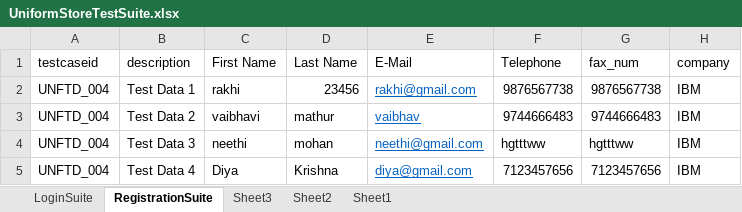
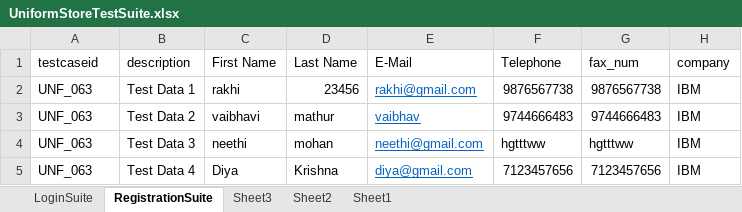
Before and after one commit to mrayush99/randm1, an Excel workbook: Selenium-Automation-Elearning-Framework-TestNG/resources/UniformStoreTestSuite.xlsx, sheet RegistrationSuite, drawn as a sheet; only a part is shown; values as stored, in another font and other column widths than the file's, no borders; the diff names each change by its address in the sheet, - before the commit and + after, or states it on an @@ line.

Commit message:
Selenium Assessment : Added new Testcase which verifies data with DB

```diff
--- a/Selenium-Automation-Elearning-Framework-TestNG/resources/UniformStoreTestSuite.xlsx (sheet RegistrationSuite)
+++ b/Selenium-Automation-Elearning-Framework-TestNG/resources/UniformStoreTestSuite.xlsx (sheet RegistrationSuite)
-A2:A5 (testcaseid): UNFTD_004
+A2:A5 (testcaseid): UNF_063
```
Also changed, not shown: 6 other files.
